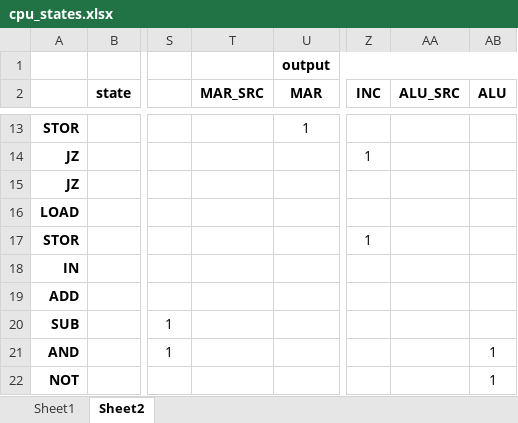
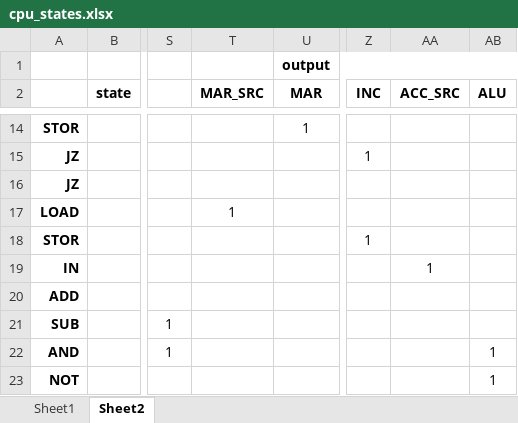
Before and after one commit to jlthompso/wwcpu, an Excel workbook: cpu_states.xlsx, sheet Sheet2, drawn as a sheet; only a part is shown, gaps mark what is left out; values as stored, in another font and other column widths than the file's, no borders; addresses are those after the commit; the diff covers the shown part only; the diff names each change by its address in the sheet, - before the commit and + after, or states it on an @@ line.

```diff
--- a/cpu_states.xlsx (sheet Sheet2)
+++ b/cpu_states.xlsx (sheet Sheet2)
-AA2: ALU_SRC
+AA2: ACC_SRC
-T17 (MAR_SRC): (empty)
+T17 (MAR_SRC): 1
-AA19 (ACC_SRC): (empty)
+AA19 (ACC_SRC): 1
```
Also changed, not shown: 2 added rows and 7 edited cells elsewhere in this sheet, sheet Sheet1, formulas that keep their value, 1 other file.
